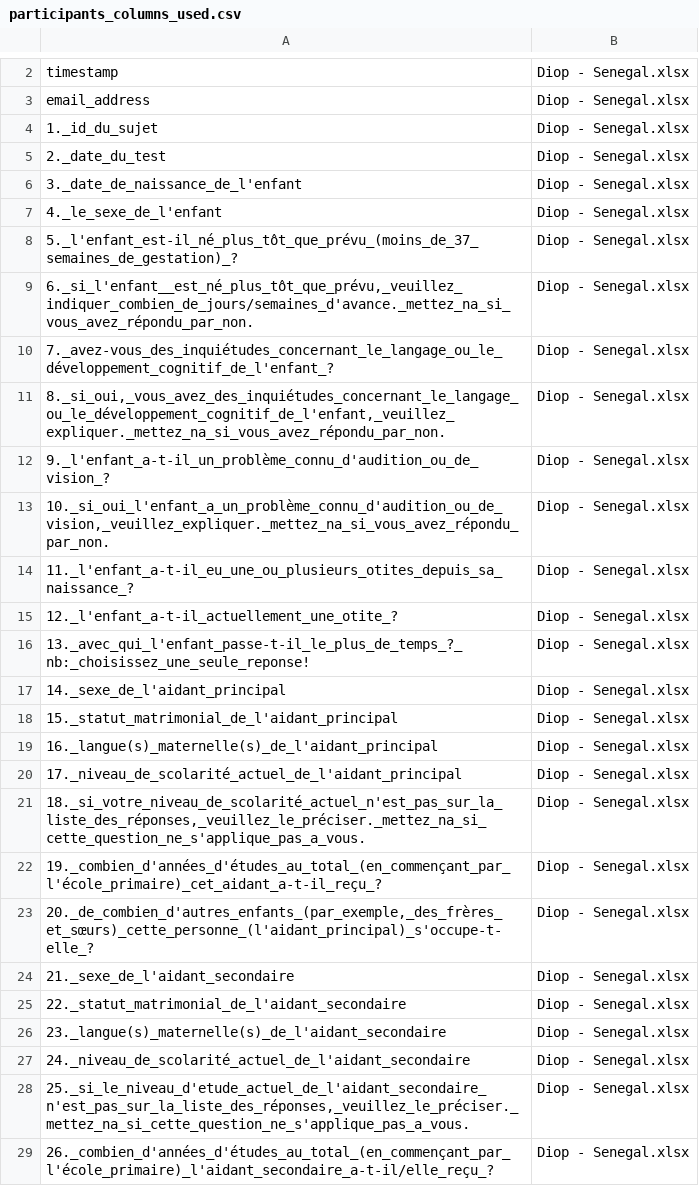
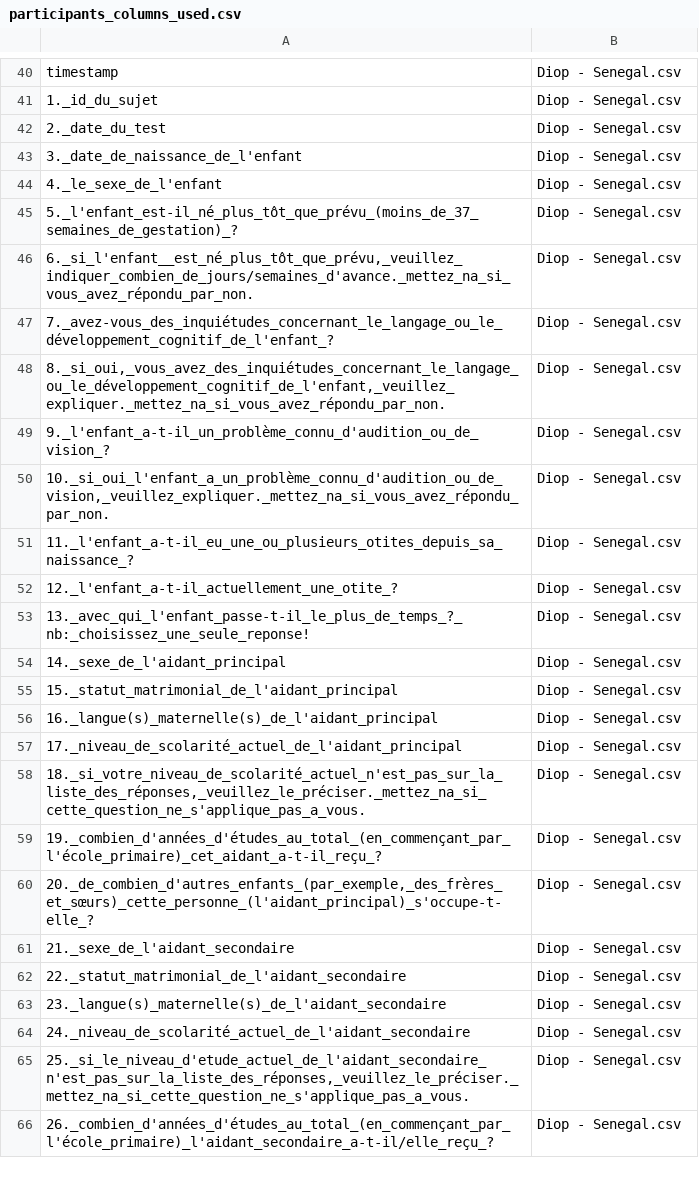
Before and after one commit to manybabies/mb1-africa, a CSV file: metadata/participants_columns_used.csv, drawn as a sheet; only a part is shown, gaps mark what is left out; removed rows and columns are numbered as before the commit, all else as after; the diff covers the shown part only; the diff names each change by its address in the sheet, - before the commit and + after, or states it on an @@ line.

```diff
--- a/metadata/participants_columns_used.csv
+++ b/metadata/participants_columns_used.csv
-B40: Diop - Senegal.xlsx
+B40: Diop - Senegal.csv
-row 3: email_address | Diop - Senegal.xlsx
-B41:B66: Diop - Senegal.xlsx
+B41:B66: Diop - Senegal.csv
```
Also changed, not shown: 20 added rows, 20 moved rows and 14 edited cells elsewhere in this file, metadata/participants_columns_remapping.csv, 49 other files.
